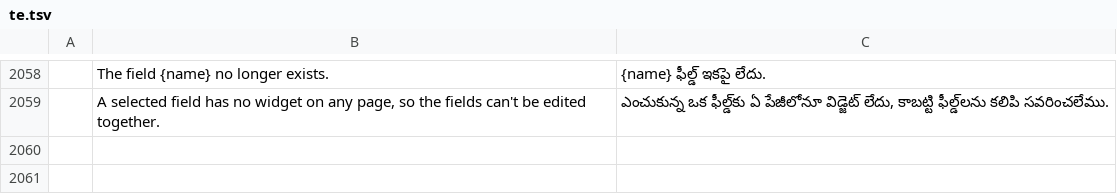
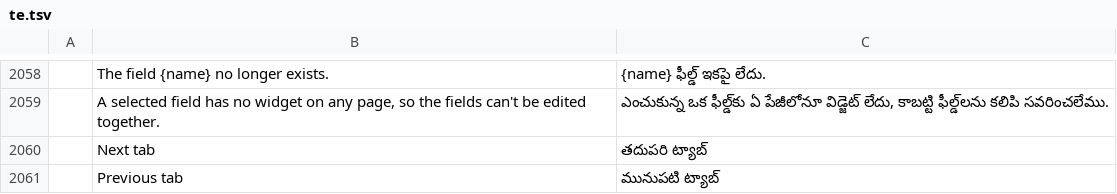
Before and after one commit to teh-natsu/pdfkub, a TSV file: crates/ui-egui/src/i18n/te.tsv, drawn as a sheet; only a part is shown, gaps mark what is left out; the diff names each change by its address in the sheet, - before the commit and + after, or states it on an @@ line.

```diff
--- a/crates/ui-egui/src/i18n/te.tsv
+++ b/crates/ui-egui/src/i18n/te.tsv
+row 2060:  | Next tab | తదుపరి ట్యాబ్
+row 2061:  | Previous tab | మునుపటి ట్యాబ్
```
Also changed, not shown: crates/ui-egui/src/i18n/bg.tsv, crates/ui-egui/src/i18n/es.tsv, 17 other files.
